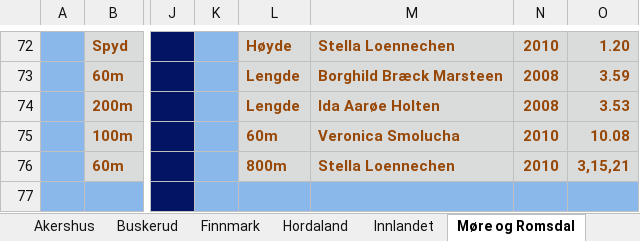
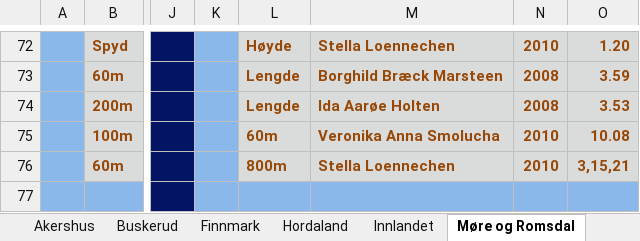
Before and after one commit to perellef/Seriekalkulator-Friidrett, an Excel workbook: output/Lagserien 2022 kvinner 3. div.xlsx, sheet Møre og Romsdal, drawn as a sheet; only a part is shown, gaps mark what is left out; values as stored, in another font and other column widths than the file's, no borders; the diff names each change by its address in the sheet, - before the commit and + after, or states it on an @@ line.

```diff
--- a/output/Lagserien 2022 kvinner 3. div.xlsx (sheet Møre og Romsdal)
+++ b/output/Lagserien 2022 kvinner 3. div.xlsx (sheet Møre og Romsdal)
-M75: Veronica Smolucha
+M75: Veronika Anna Smolucha
```
Also changed, not shown: sheet Buskerud, output/Lagserien 2022 1-2. div.xlsx, output/Lagserien 2022 menn 3. div.xlsx, 2 other files.
